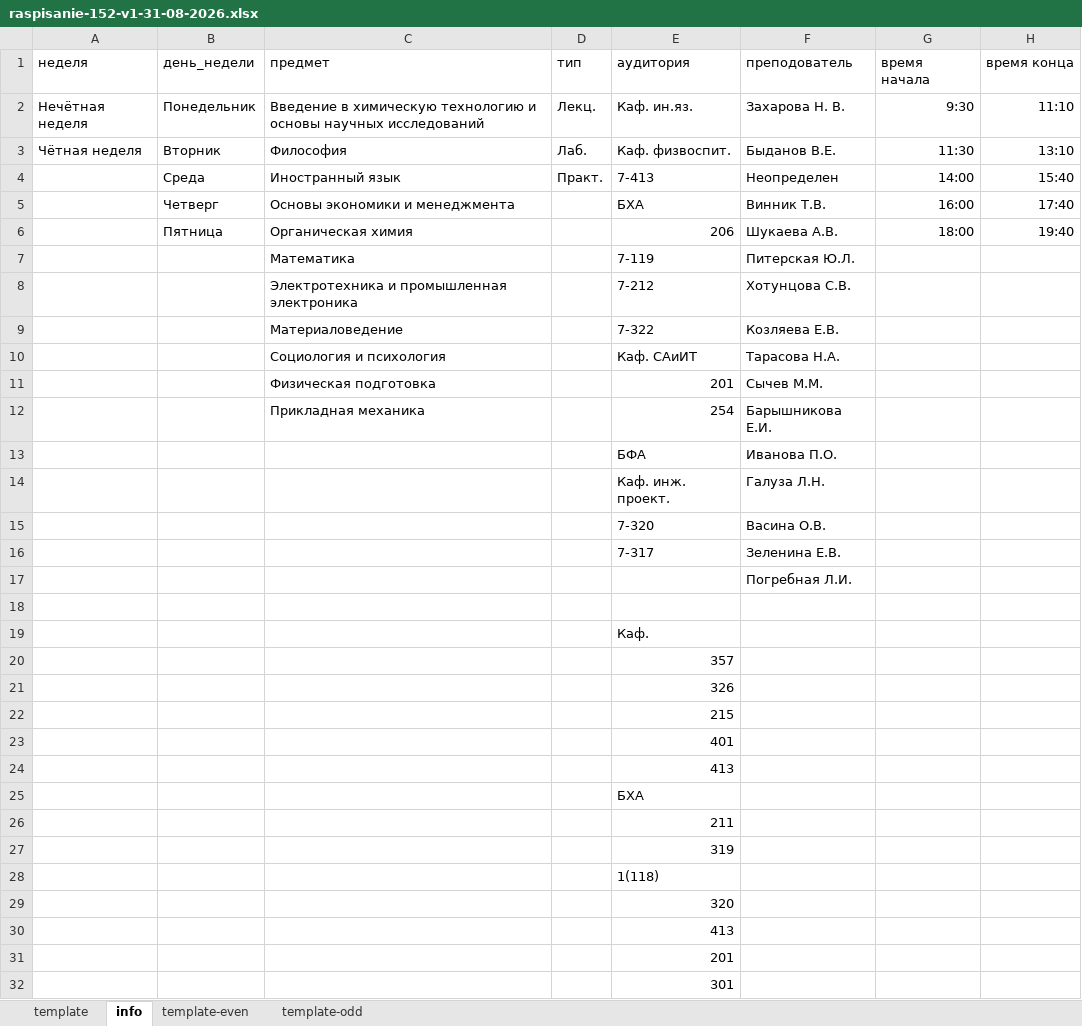
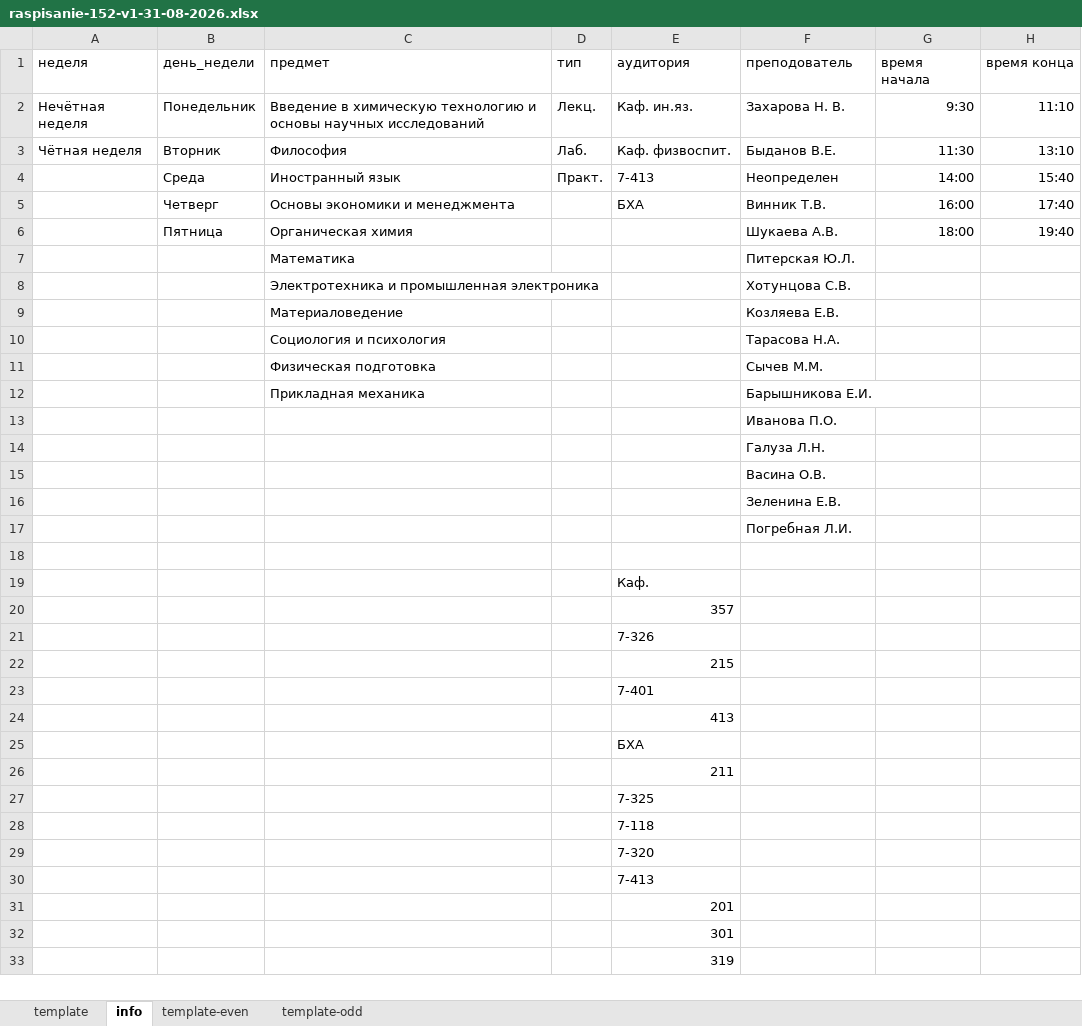
Before and after one commit to Rb2PtCl6/raspisanie-ti, an Excel workbook: 18-03-01/raspis-v3--31-08-2026/raspisanie-152-v1-31-08-2026.xlsx, sheet info, drawn as a sheet; only a part is shown; the shorter side is filled out with more unchanged rows; values as stored, in another font and other column widths than the file's, no borders; the diff names each change by its address in the sheet, - before the commit and + after, or states it on an @@ line.

```diff
--- a/18-03-01/raspis-v3--31-08-2026/raspisanie-152-v1-31-08-2026.xlsx (sheet info)
+++ b/18-03-01/raspis-v3--31-08-2026/raspisanie-152-v1-31-08-2026.xlsx (sheet info)
-E6 (аудитория): 206
+E6 (аудитория): (empty)
-E7 (аудитория): 7-119
+E7 (аудитория): (empty)
-E8 (аудитория): 7-212
+E8 (аудитория): (empty)
-E9 (аудитория): 7-322
+E9 (аудитория): (empty)
-E10 (аудитория): Каф. САиИТ
+E10 (аудитория): (empty)
-E11 (аудитория): 201
+E11 (аудитория): (empty)
-E12 (аудитория): 254
+E12 (аудитория): (empty)
-E13 (аудитория): БФА
+E13 (аудитория): (empty)
-E14 (аудитория): Каф. инж. проект.
+E14 (аудитория): (empty)
-E15 (аудитория): 7-320
+E15 (аудитория): (empty)
-E16 (аудитория): 7-317
+E16 (аудитория): (empty)
-E21 (аудитория): 326
+E21 (аудитория): 7-326
-E23 (аудитория): 401
+E23 (аудитория): 7-401
-E27 (аудитория): 319
+E27 (аудитория): 7-325
-E28 (аудитория): 1(118)
+E28 (аудитория): 7-118
-E29 (аудитория): 320
+E29 (аудитория): 7-320
-E30 (аудитория): 413
+E30 (аудитория): 7-413
```
Also changed, not shown: sheet template-even, sheet template-odd, 10 other files.
